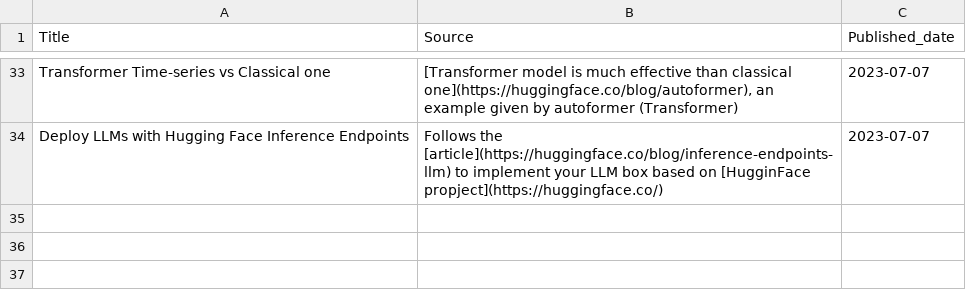
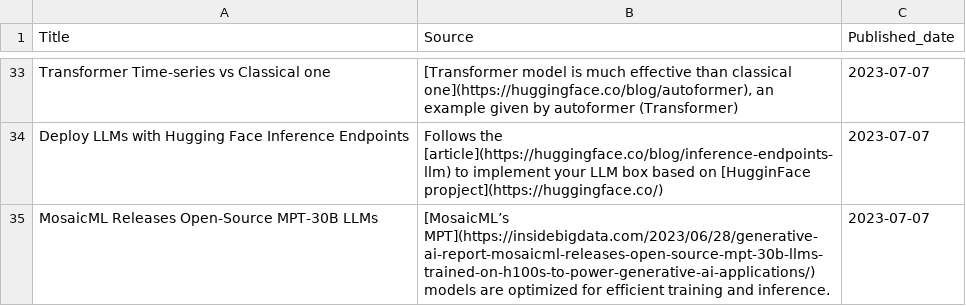
Before and after one commit to cchuang2009/streamlit-News-Forum, a CSV file: news.csv, drawn as a sheet; only a part is shown, gaps mark what is left out.

Commit message:
updated news

```diff
--- a/news.csv
+++ b/news.csv
@@ -175 +175,2 @@ Transformer Time-series vs Classical one,"[Transformer model is much effective t
 Deploy LLMs with Hugging Face Inference Endpoints,Follows the [article](https://huggingface.co/blog/inference-endpoints-llm) to implement your LLM box based on [HugginFace propject](https://huggingface.co/),2023-07-07
+MosaicML Releases Open-Source MPT-30B LLMs, [MosaicML’s MPT](https://insidebigdata.com/2023/06/28/generative-ai-report-mosaicml-releases-open-source-mpt-30b-llms-trained-on-h100s-to-power-generative-ai-applications/) models are optimized for efficient training and inference.,2023-07-07
```
